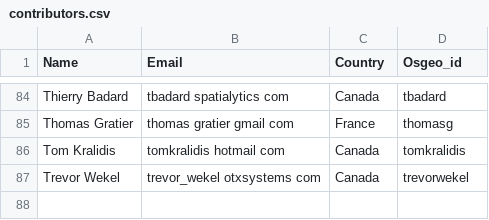
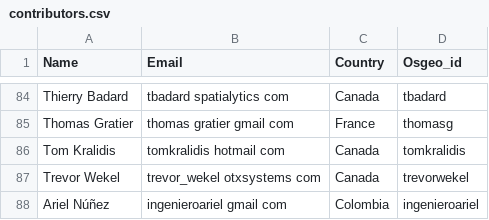
Before and after one commit to OSGeo/OSGeoLive-doc, a CSV file: contributors.csv, drawn as a sheet; only a part is shown, gaps mark what is left out; the diff names each change by its address in the sheet, - before the commit and + after, or states it on an @@ line.

Commit message:
Added Ariel to contributors.csv file
git-svn-id: http://svn.osgeo.org/osgeo/livedvd/gisvm/trunk/doc@10346 7da46fd8-bd2a-0410-a152-cf9810cf5b10

```diff
--- a/contributors.csv
+++ b/contributors.csv
+row 88: Ariel Núñez | ingenieroariel gmail com | Colombia | ingenieroariel
```
